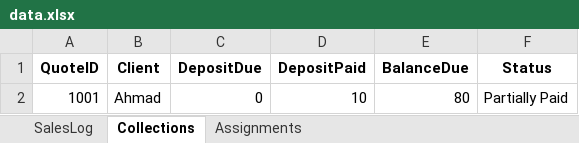
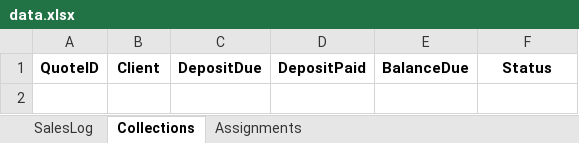
Before and after one commit to ahmad7735/Sales_Log, an Excel workbook: data.xlsx, sheet Collections, drawn as a sheet; values as stored, in another font and other column widths than the file's, no borders; the diff names each change by its address in the sheet, - before the commit and + after, or states it on an @@ line.

```diff
--- a/data.xlsx (sheet Collections)
+++ b/data.xlsx (sheet Collections)
-row 2: 1001 | Ahmad | 0 | 10 | 80 | Partially Paid
```
Also changed, not shown: sheet SalesLog, sheet Assignments.
